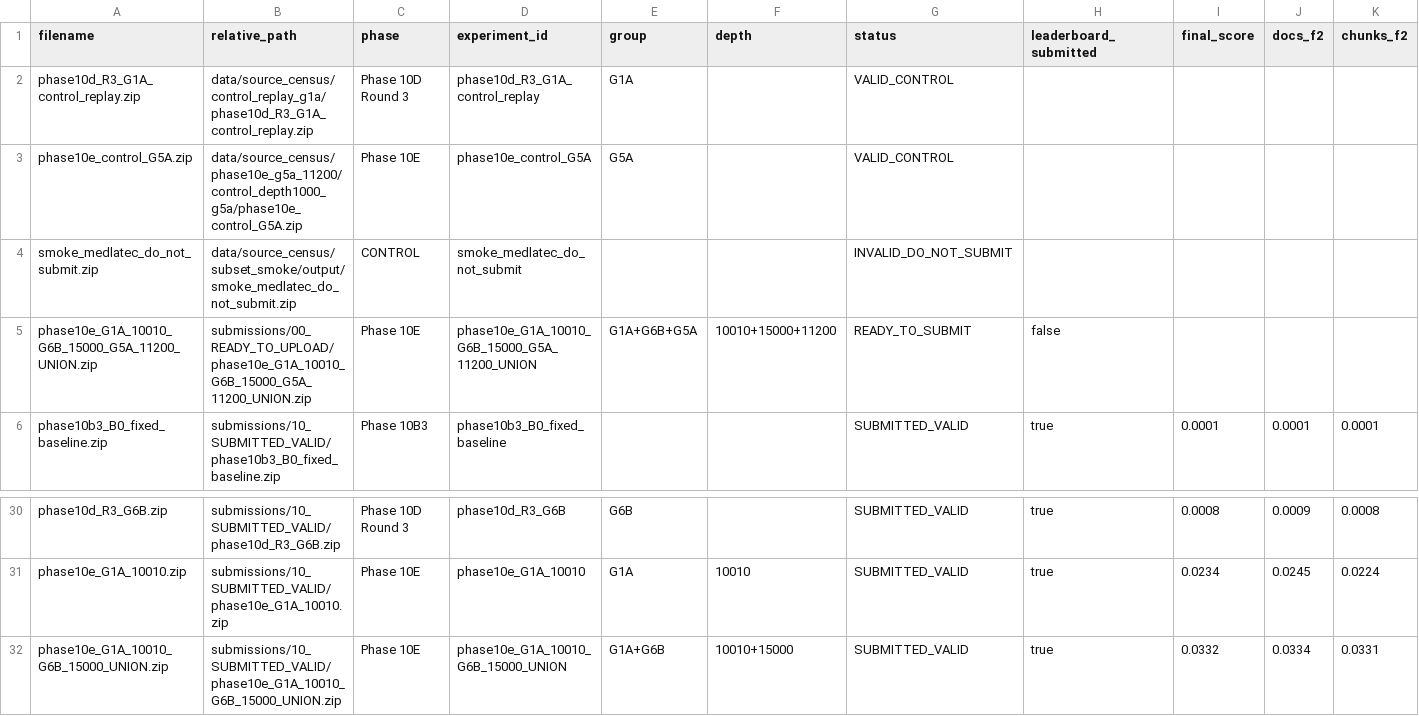
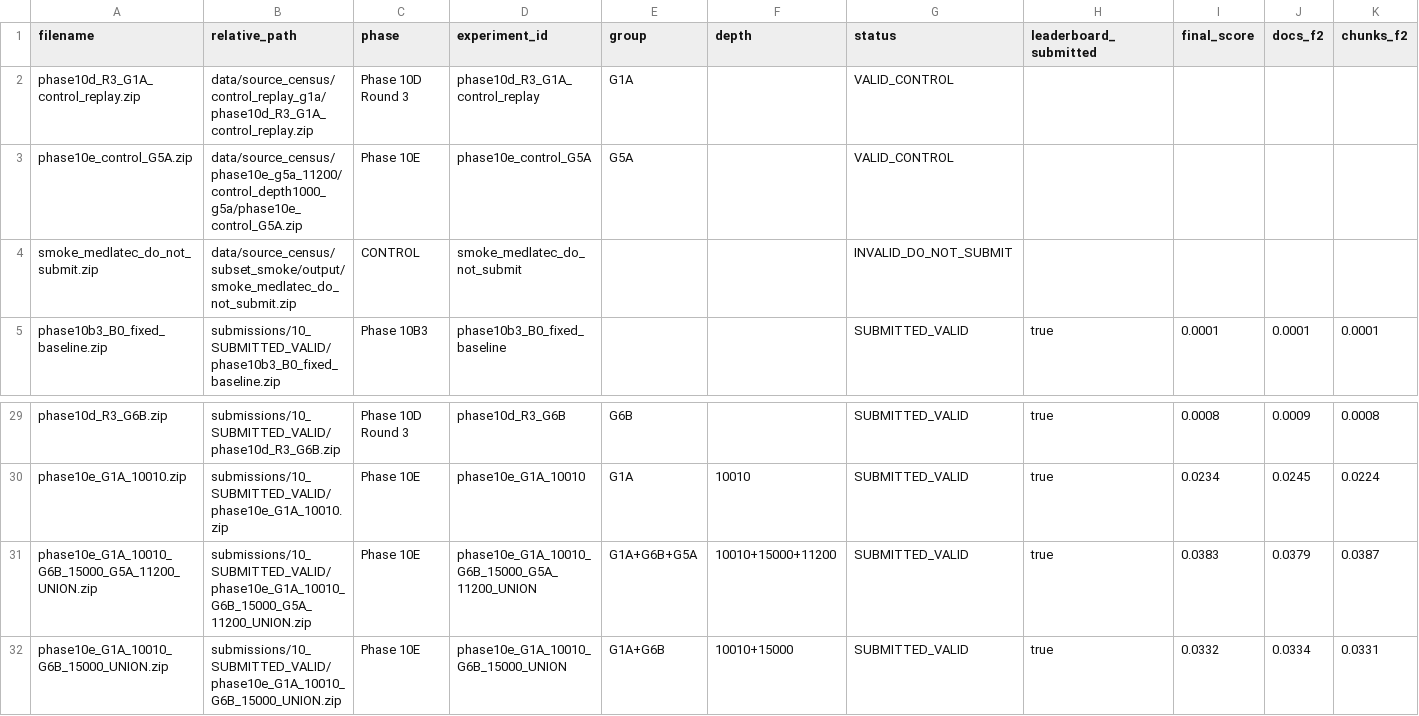
Before and after one commit to minhtb51107/vibiomir_retrieval, a CSV file: submissions/MANIFEST.csv, drawn as a sheet; only a part is shown, gaps mark what is left out; removed rows and columns are numbered as before the commit, all else as after; rows hold the shown columns only; the diff names each change by its address in the sheet, - before the commit and + after, or states it on an @@ line.

```diff
--- a/submissions/MANIFEST.csv
+++ b/submissions/MANIFEST.csv
-row 5: phase10e_G1A_10010_G6B_15000_G5A_11200_UNION.zip | submissions/00_READY_TO_UPLOAD/phase10e_G1A_10010_G6B_15000_G5A_11200_UNION.zip | Phase 10E | phase10e_G1A_10010_G6B_15000_G5A_11200_UNION | G1A+G6B+G5A | 10010+15000+11200 | READY_TO_SUBMIT | false
+row 31: phase10e_G1A_10010_G6B_15000_G5A_11200_UNION.zip | submissions/10_SUBMITTED_VALID/phase10e_G1A_10010_G6B_15000_G5A_11200_UNION.zip | Phase 10E | phase10e_G1A_10010_G6B_15000_G5A_11200_UNION | G1A+G6B+G5A | 10010+15000+11200 | SUBMITTED_VALID | true | 0.0383 | 0.0379 | 0.0387
```
Also changed, not shown: docs/leaderboard_history.csv, 5 other files.
